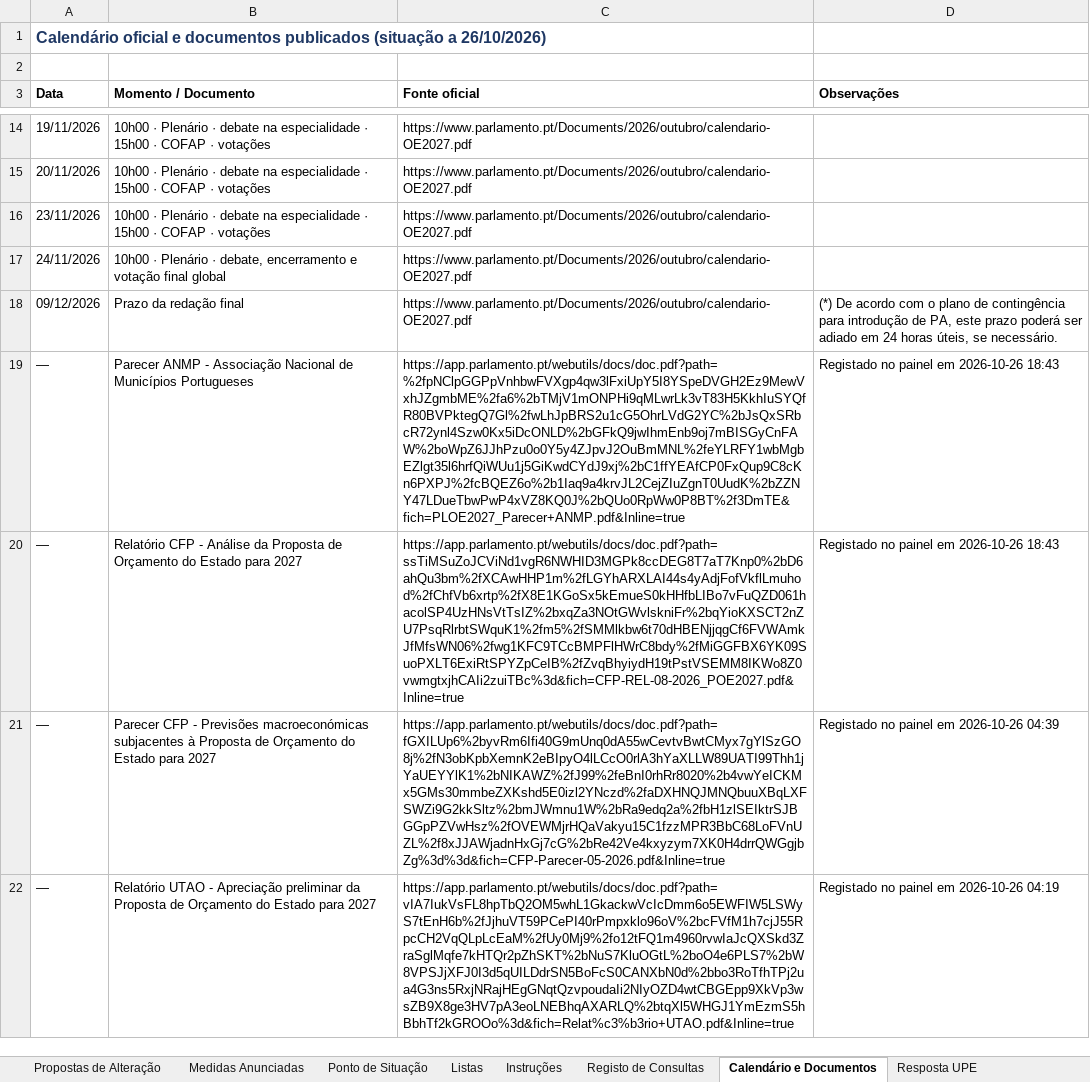
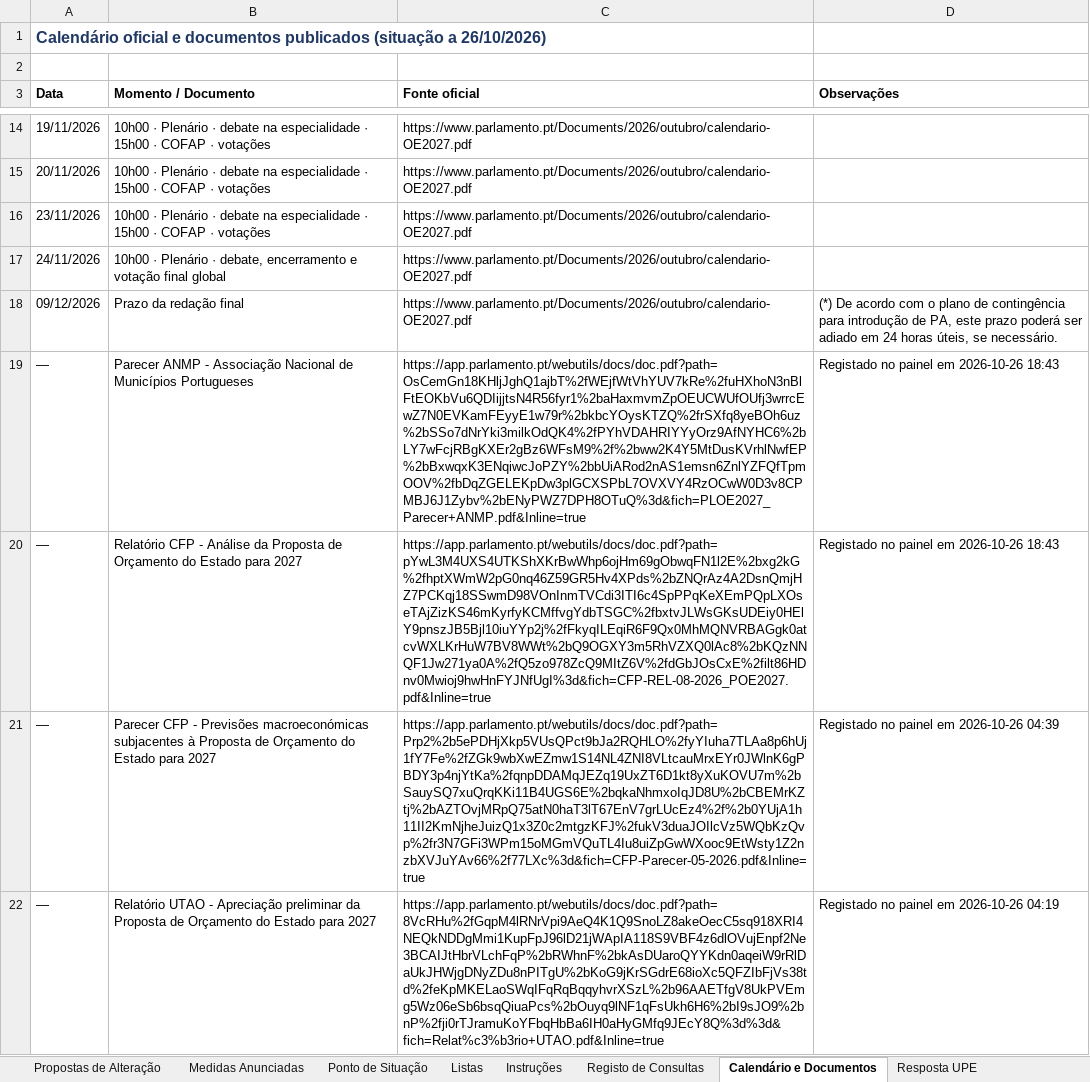
Before and after one commit to celine-mestre/oe2027-pa, an Excel workbook: docs/Registo_PA_OE2027.xlsx, sheet Calendário e Documentos, drawn as a sheet; only a part is shown, gaps mark what is left out; values as stored, in another font and other column widths than the file's, no borders; the diff names each change by its address in the sheet, - before the commit and + after, or states it on an @@ line.

```diff
--- a/docs/Registo_PA_OE2027.xlsx (sheet Calendário e Documentos)
+++ b/docs/Registo_PA_OE2027.xlsx (sheet Calendário e Documentos)
-C19 (Fonte oficial): https://app.parlamento.pt/webutils/docs/doc.pdf?path=%2fpNClpGGPpVnhbwFVXgp4qw3lFxiUpY5I8YSpeDVGH2Ez9MewVxhJZgmbME%2fa6%2bTMjV1mONPHi9qMLwrLk3vT83H5KkhIuSYQfR80BVPktegQ7Gl%2fwLhJpBRS2u1cG5OhrLVdG2YC%2bJsQxSRbcR72ynl4Szw0Kx5iDcONLD%2bGFkQ9jwIhmEnb9oj7mBISGyCnFAW%2boWpZ6JJhPzu0o0Y5y4ZJpvJ2OuBmMNL%2feYLRFY1wbMgbEZlgt35l6hrfQiWUu1j5GiKwdCYdJ9xj%2bC1ffYEAfCP0FxQup9C8cKn6PXPJ%2fcBQEZ6o%2b1Iaq9a4krvJL2CejZIuZgnT0UudK%2bZZNY47LDueTbwPwP4xVZ8KQ0J%2bQUo0RpWw0P8BT%2f3DmTE&fich=PLOE2027_Parecer+ANMP.pdf&Inline=true
+C19 (Fonte oficial): https://app.parlamento.pt/webutils/docs/doc.pdf?path=OsCemGn18KHljJghQ1ajbT%2fWEjfWtVhYUV7kRe%2fuHXhoN3nBlFtEOKbVu6QDIijjtsN4R56fyr1%2baHaxmvmZpOEUCWUfOUfj3wrrcEwZ7N0EVKamFEyyE1w79r%2bkbcYOysKTZQ%2frSXfq8yeBOh6uz%2bSSo7dNrYki3milkOdQK4%2fPYhVDAHRIYYyOrz9AfNYHC6%2bLY7wFcjRBgKXEr2gBz6WFsM9%2f%2bww2K4Y5MtDusKVrhlNwfEP%2bBxwqxK3ENqiwcJoPZY%2bbUiARod2nAS1emsn6ZnlYZFQfTpmOOV%2fbDqZGELEKpDw3plGCXSPbL7OVXVY4RzOCwW0D3v8CPMBJ6J1Zybv%2bENyPWZ7DPH8OTuQ%3d&fich=PLOE2027_Parecer+ANMP.pdf&Inline=true
-C20 (Fonte oficial): https://app.parlamento.pt/webutils/docs/doc.pdf?path=ssTiMSuZoJCViNd1vgR6NWHID3MGPk8ccDEG8T7aT7Knp0%2bD6ahQu3bm%2fXCAwHHP1m%2fLGYhARXLAI44s4yAdjFofVkflLmuhod%2fChfVb6xrtp%2fX8E1KGoSx5kEmueS0kHHfbLIBo7vFuQZD061hacolSP4UzHNsVtTsIZ%2bxqZa3NOtGWvlskniFr%2bqYioKXSCT2nZU7PsqRlrbtSWquK1%2fm5%2fSMMlkbw6t70dHBENjjqgCf6FVWAmkJfMfsWN06%2fwg1KFC9TCcBMPFlHWrC8bdy%2fMiGGFBX6YK09SuoPXLT6ExiRtSPYZpCeIB%2fZvqBhyiydH19tPstVSEMM8IKWo8Z0vwmgtxjhCAIi2zuiTBc%3d&fich=CFP-REL-08-2026_POE2027.pdf&Inline=true
+C20 (Fonte oficial): https://app.parlamento.pt/webutils/docs/doc.pdf?path=pYwL3M4UXS4UTKShXKrBwWhp6ojHm69gObwqFN1l2E%2bxg2kG%2fhptXWmW2pG0nq46Z59GR5Hv4XPds%2bZNQrAz4A2DsnQmjHZ7PCKqj18SSwmD98VOnInmTVCdi3ITI6c4SpPPqKeXEmPQpLXOseTAjZizKS46mKyrfyKCMffvgYdbTSGC%2fbxtvJLWsGKsUDEiy0HElY9pnszJB5Bjl10iuYYp2j%2fFkyqILEqiR6F9Qx0MhMQNVRBAGgk0atcvWXLKrHuW7BV8WWt%2bQ9OGXY3m5RhVZXQ0lAc8%2bKQzNNQF1Jw271ya0A%2fQ5zo978ZcQ9MItZ6V%2fdGbJOsCxE%2filt86HDnv0Mwioj9hwHnFYJNfUgI%3d&fich=CFP-REL-08-2026_POE2027.pdf&Inline=true
-C21 (Fonte oficial): https://app.parlamento.pt/webutils/docs/doc.pdf?path=fGXILUp6%2byvRm6Ifi40G9mUnq0dA55wCevtvBwtCMyx7gYlSzGO8j%2fN3obKpbXemnK2eBIpyO4lLCcO0rlA3hYaXLLW89UATI99Thh1jYaUEYYlK1%2bNIKAWZ%2fJ99%2feBnI0rhRr8020%2b4vwYeICKMx5GMs30mmbeZXKshd5E0izl2YNczd%2faDXHNQJMNQbuuXBqLXFSWZi9G2kkSltz%2bmJWmnu1W%2bRa9edq2a%2fbH1zlSEIktrSJBGGpPZVwHsz%2fOVEWMjrHQaVakyu15C1fzzMPR3BbC68LoFVnUZL%2f8xJJAWjadnHxGj7cG%2bRe42Ve4kxyzym7XK0H4drrQWGgjbZg%3d%3d&fich=CFP-Parecer-05-2026.pdf&Inline=true
+C21 (Fonte oficial): https://app.parlamento.pt/webutils/docs/doc.pdf?path=Prp2%2b5ePDHjXkp5VUsQPct9bJa2RQHLO%2fyYIuha7TLAa8p6hUj1fY7Fe%2fZGk9wbXwEZmw1S14NL4ZNI8VLtcauMrxEYr0JWlnK6gPBDY3p4njYtKa%2fqnpDDAMqJEZq19UxZT6D1kt8yXuKOVU7m%2bSauySQ7xuQrqKKi11B4UGS6E%2bqkaNhmxoIqJD8U%2bCBEMrKZtj%2bAZTOvjMRpQ75atN0haT3lT67EnV7grLUcEz4%2f%2b0YUjA1h11II2KmNjheJuizQ1x3Z0c2mtgzKFJ%2fukV3duaJOIlcVz5WQbKzQvp%2fr3N7GFi3WPm15oMGmVQuTL4Iu8uiZpGwWXooc9EtWsty1Z2nzbXVJuYAv66%2f77LXc%3d&fich=CFP-Parecer-05-2026.pdf&Inline=true
-C22 (Fonte oficial): https://app.parlamento.pt/webutils/docs/doc.pdf?path=vIA7IukVsFL8hpTbQ2OM5whL1GkackwVcIcDmm6o5EWFIW5LSWyS7tEnH6b%2fJjhuVT59PCePI40rPmpxklo96oV%2bcFVfM1h7cjJ55RpcCH2VqQLpLcEaM%2fUy0Mj9%2fo12tFQ1m4960rvwIaJcQXSkd3ZraSglMqfe7kHTQr2pZhSKT%2bNuS7KluOGtL%2boO4e6PLS7%2bW8VPSJjXFJ0I3d5qUILDdrSN5BoFcS0CANXbN0d%2bbo3RoTfhTPj2ua4G3ns5RxjNRajHEgGNqtQzvpoudaIi2NIyOZD4wtCBGEpp9XkVp3wsZB9X8ge3HV7pA3eoLNEBhqAXARLQ%2btqXl5WHGJ1YmEzmS5hBbhTf2kGROOo%3d&fich=Relat%c3%b3rio+UTAO.pdf&Inline=true
+C22 (Fonte oficial): https://app.parlamento.pt/webutils/docs/doc.pdf?path=8VcRHu%2fGqpM4lRNrVpi9AeQ4K1Q9SnoLZ8akeOecC5sq918XRI4NEQkNDDgMmi1KupFpJ96lD21jWApIA118S9VBF4z6dlOVujEnpf2Ne3BCAIJtHbrVLchFqP%2bRWhnF%2bkAsDUaroQYYKdn0aqeiW9rRlDaUkJHWjgDNyZDu8nPITgU%2bKoG9jKrSGdrE68ioXc5QFZIbFjVs38td%2feKpMKELaoSWqIFqRqBqqyhvrXSzL%2b96AAETfgV8UkPVEmg5Wz06eSb6bsqQiuaPcs%2bOuyq9lNF1qFsUkh6H6%2bI9sJO9%2bnP%2fji0rTJramuKoYFbqHbBa6IH0aHyGMfq9JEcY8Q%3d%3d&fich=Relat%c3%b3rio+UTAO.pdf&Inline=true
```
Also changed, not shown: sheet Registo de Consultas, sheet Resposta UPE, sheet Ponto de Situação, docs/Registo_PA_OE2026.xlsx, 5 other files.
